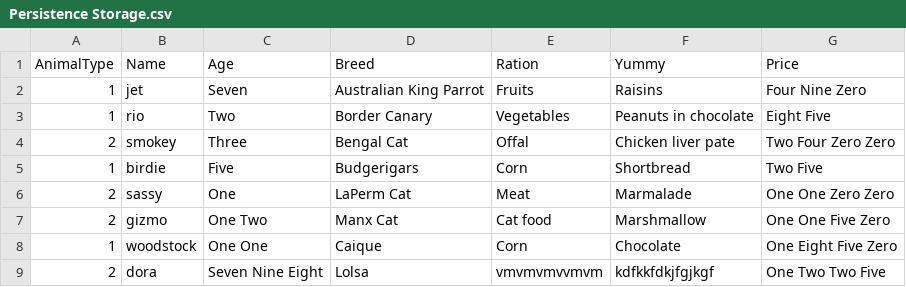
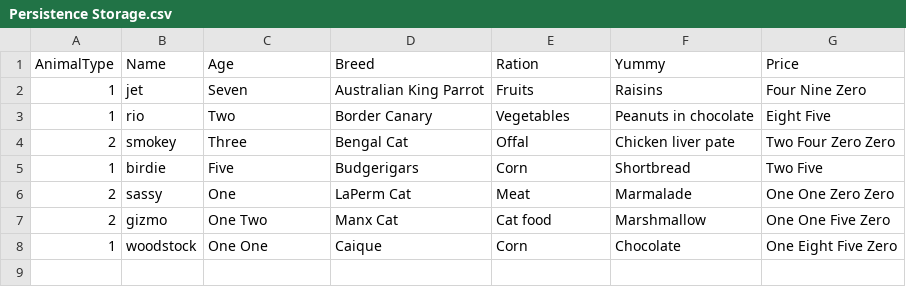
Before and after one commit to romunoff/JAVA_CourseWork, a CSV file: PetShop/out/production/PetShop/files/Persistence Storage.csv, drawn as a sheet.

```diff
--- a/PetShop/out/production/PetShop/files/Persistence Storage.csv
+++ b/PetShop/out/production/PetShop/files/Persistence Storage.csv
@@ -8,2 +8 @@ AnimalType,Name,Age,Breed,Ration,Yummy,Price
 1,woodstock,One One,Caique,Corn,Chocolate,One Eight Five Zero
-2,dora,Seven Nine Eight,Lolsa,vmvmvmvvmvm,kdfkkfdkjfgjkgf,One Two Two Five
```
Also changed, not shown: 17 other files.
